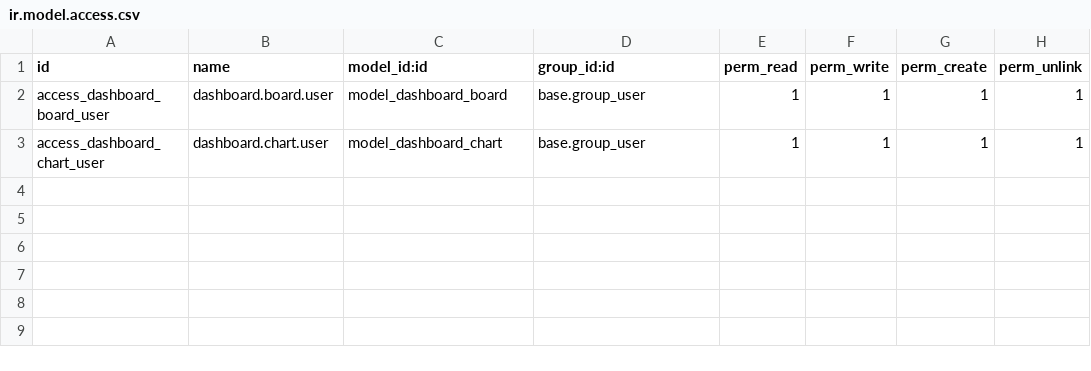
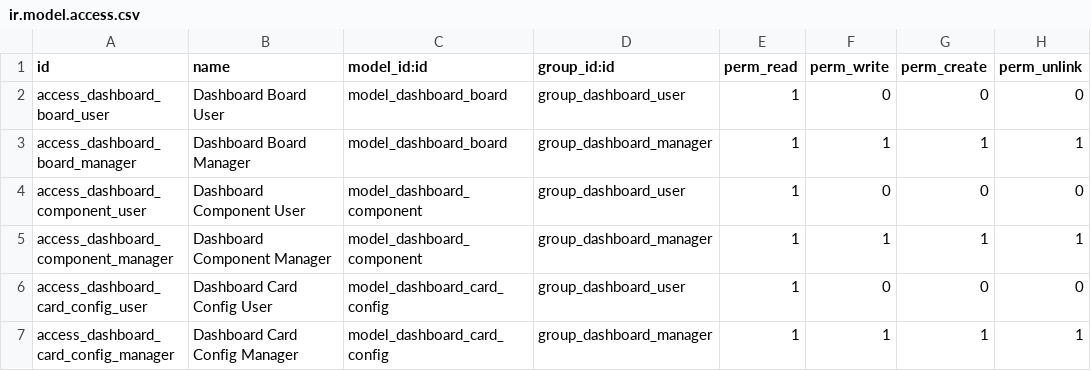
Before and after one commit to FigoArbiansyah/dynamic-dashboard, a CSV file: security/ir.model.access.csv, drawn as a sheet.

Commit message:
Enhance Dynamic Dashboard module for Odoo 17
Introduce a new Dynamic Dashboard addon for Odoo 17. Adds models (dashboard.board, dashboard.component, dashboard.card.config) with domain/group/company support and rendering logic, controller JSON-RPC endpoints for loading/saving boards and components, and a pre_init_hook to clean orphaned view/action records on upgrade. Includes security definitions (groups, rules) and updated ir.model.access entries. Adds frontend OWL components (dashboard, card_metric, chart_widget, config_dialog), SCSS, and view XML files; updates manifest and README.

```diff
--- a/security/ir.model.access.csv
+++ b/security/ir.model.access.csv
@@ -1,3 +1,7 @@
 id,name,model_id:id,group_id:id,perm_read,perm_write,perm_create,perm_unlink
-access_dashboard_board_user,dashboard.board.user,model_dashboard_board,base.group_user,1,1,1,1
-access_dashboard_chart_user,dashboard.chart.user,model_dashboard_chart,base.group_user,1,1,1,1
+access_dashboard_board_user,Dashboard Board User,model_dashboard_board,group_dashboard_user,1,0,0,0
+access_dashboard_board_manager,Dashboard Board Manager,model_dashboard_board,group_dashboard_manager,1,1,1,1
+access_dashboard_component_user,Dashboard Component User,model_dashboard_component,group_dashboard_user,1,0,0,0
+access_dashboard_component_manager,Dashboard Component Manager,model_dashboard_component,group_dashboard_manager,1,1,1,1
+access_dashboard_card_config_user,Dashboard Card Config User,model_dashboard_card_config,group_dashboard_user,1,0,0,0
+access_dashboard_card_config_manager,Dashboard Card Config Manager,model_dashboard_card_config,group_dashboard_manager,1,1,1,1
```
Also changed, not shown: 23 other files.
